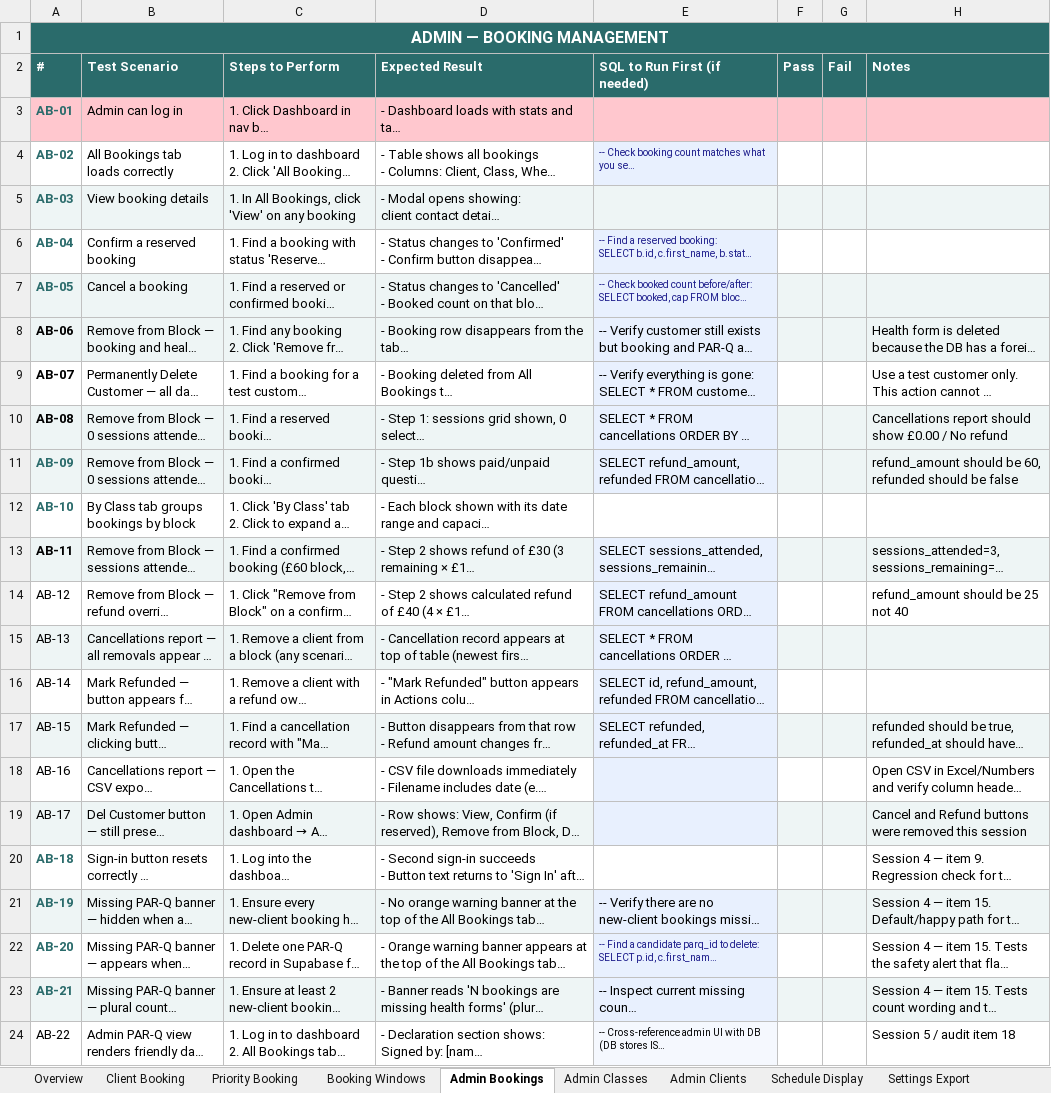
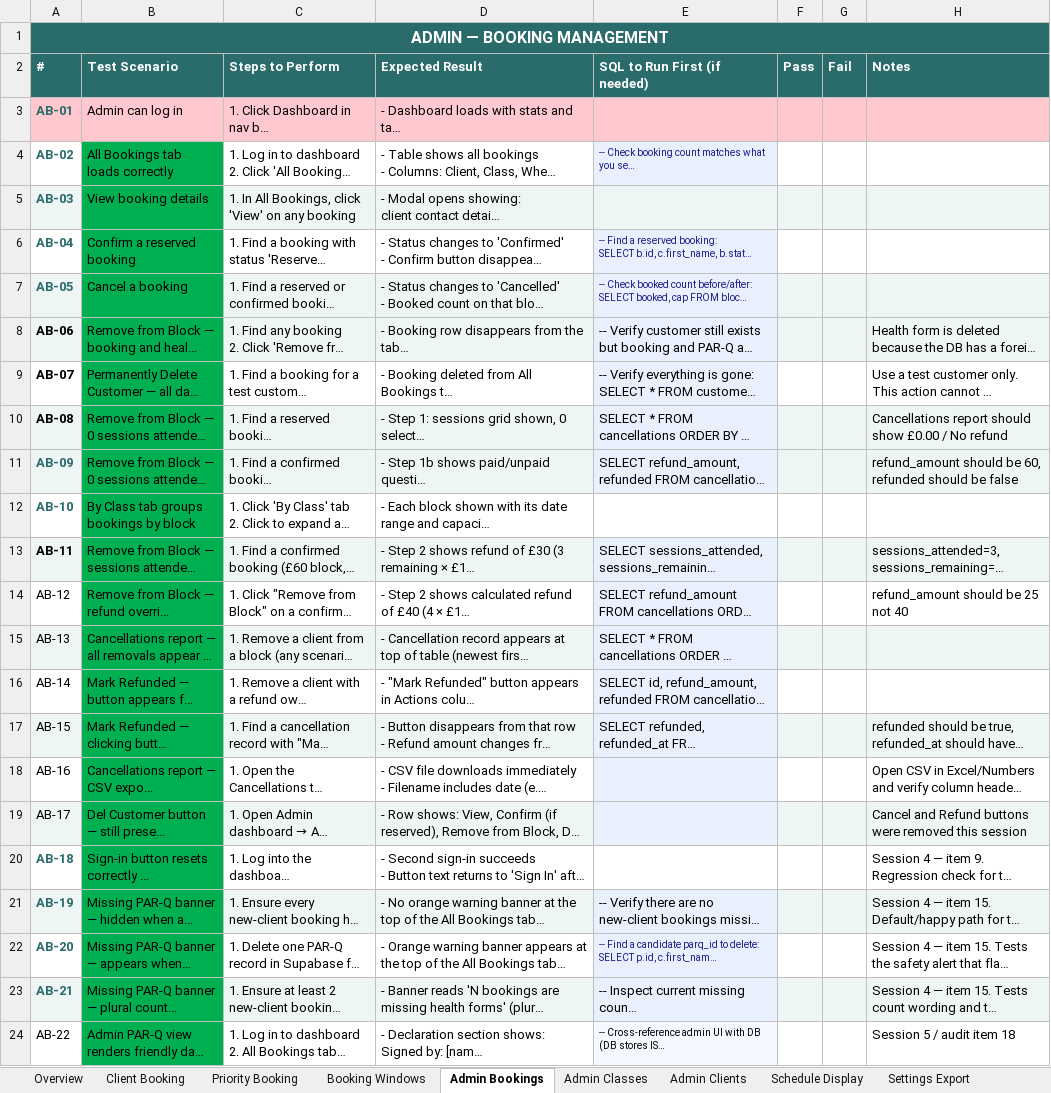
Before and after one commit to mjones2420-netizen/lg-pilates-booking, an Excel workbook: LG_Pilates_Test_Scenarios.xlsx, sheet Admin Bookings, drawn as a sheet; long unchanged cells end in …; values as stored, in another font and other column widths than the file's, no borders; the diff names each change by its address in the sheet, - before the commit and + after, or states it on an @@ line.

```diff
--- a/LG_Pilates_Test_Scenarios.xlsx (sheet Admin Bookings)
+++ b/LG_Pilates_Test_Scenarios.xlsx (sheet Admin Bookings)
-B4 fill: none
+B4 fill: #00B050
-B5 fill: #EEF5F5
+B5 fill: #00B050
-B6 fill: none
+B6 fill: #00B050
-B7:B8 fill: #EEF5F5
+B7:B8 fill: #00B050
-B9 fill: none
+B9 fill: #00B050
-B10:B11 fill: #EEF5F5
+B10:B11 fill: #00B050
-B12 fill: none
+B12 fill: #00B050
-B13 fill: #EEF5F5
+B13 fill: #00B050
-B14 fill: none
+B14 fill: #00B050
-B15 fill: #EEF5F5
+B15 fill: #00B050
-B16 fill: none
+B16 fill: #00B050
-B17 fill: #EEF5F5
+B17 fill: #00B050
-B18 fill: none
+B18 fill: #00B050
-B19 fill: #EEF5F5
+B19 fill: #00B050
-B20 fill: none
+B20 fill: #00B050
-B21 fill: #EEF5F5
+B21 fill: #00B050
-B22 fill: none
+B22 fill: #00B050
-B23 fill: #EEF5F5
+B23 fill: #00B050
-B24 fill: none
+B24 fill: #00B050
```
Also changed, not shown: sheet Admin Classes, sheet Client Booking, sheet Edge Cases, sheet Settings Export, sheet Block Warnings, sheet Schedule Display, 4 more sheets, 3 other files.
